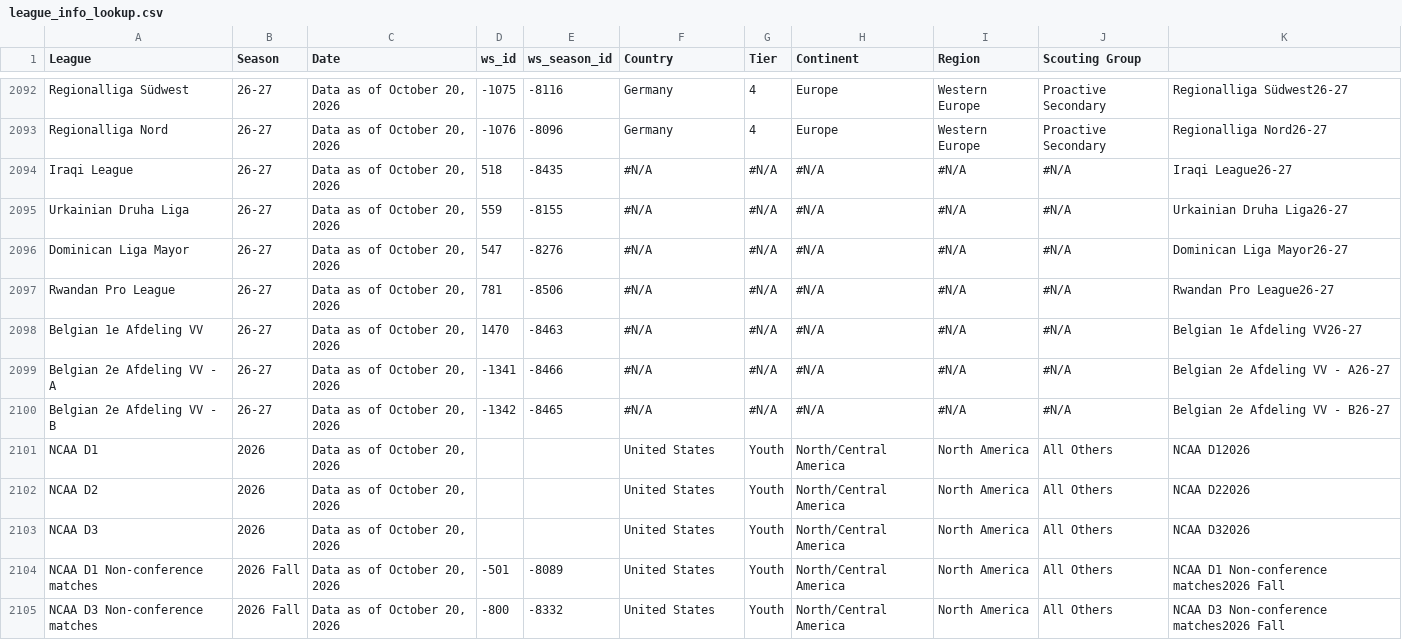
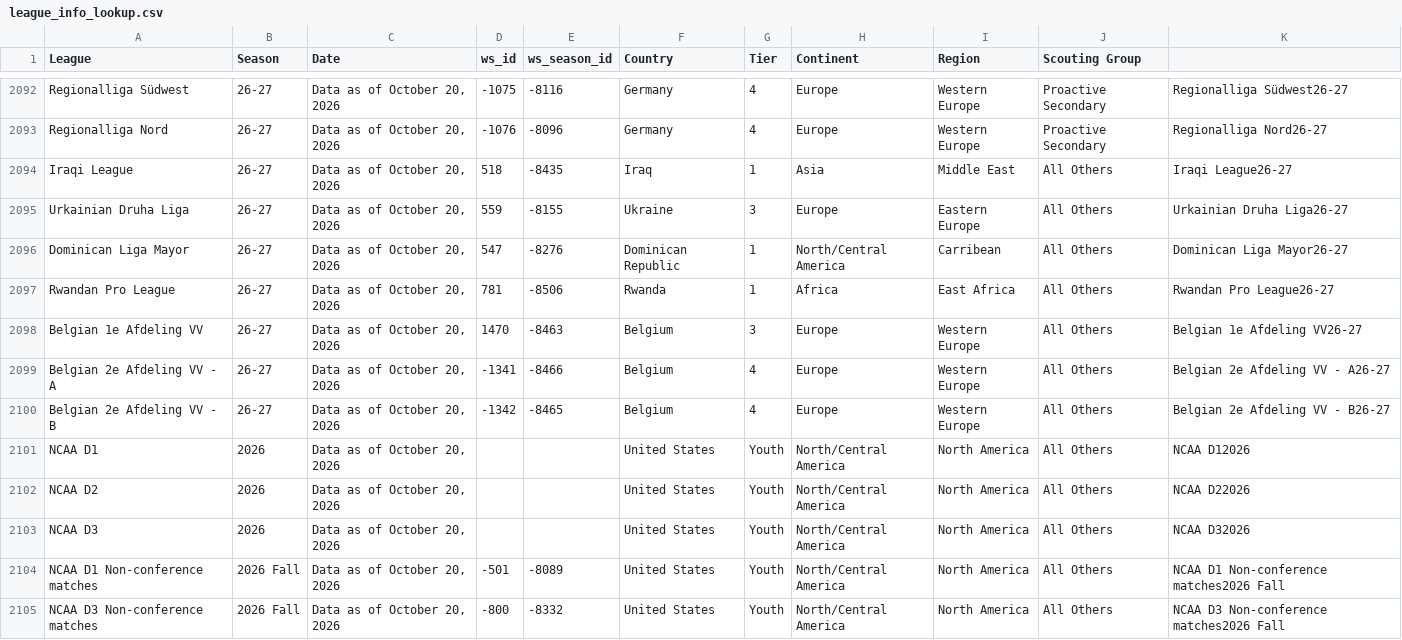
Before and after one commit to griffisben/Wyscout_Prospect_Research, a CSV file: league_info_lookup.csv, drawn as a sheet; only a part is shown, gaps mark what is left out.

Commit message:
add new leagues

```diff
--- a/league_info_lookup.csv
+++ b/league_info_lookup.csv
@@ -2093,9 +2093,9 @@ Regionalliga Südwest,26-27,"Data as of October 20, 2026",-1075,-8116,Germany,4,
 Regionalliga Nord,26-27,"Data as of October 20, 2026",-1076,-8096,Germany,4,Europe,Western Europe,Proactive Secondary,Regionalliga Nord26-27
-Iraqi League,26-27,"Data as of October 20, 2026",518,-8435,#N/A,#N/A,#N/A,#N/A,#N/A,Iraqi League26-27
-Urkainian Druha Liga,26-27,"Data as of October 20, 2026",559,-8155,#N/A,#N/A,#N/A,#N/A,#N/A,Urkainian Druha Liga26-27
-Dominican Liga Mayor,26-27,"Data as of October 20, 2026",547,-8276,#N/A,#N/A,#N/A,#N/A,#N/A,Dominican Liga Mayor26-27
-Rwandan Pro League,26-27,"Data as of October 20, 2026",781,-8506,#N/A,#N/A,#N/A,#N/A,#N/A,Rwandan Pro League26-27
-Belgian 1e Afdeling VV,26-27,"Data as of October 20, 2026",1470,-8463,#N/A,#N/A,#N/A,#N/A,#N/A,Belgian 1e Afdeling VV26-27
-Belgian 2e Afdeling VV - A,26-27,"Data as of October 20, 2026",-1341,-8466,#N/A,#N/A,#N/A,#N/A,#N/A,Belgian 2e Afdeling VV - A26-27
-Belgian 2e Afdeling VV - B,26-27,"Data as of October 20, 2026",-1342,-8465,#N/A,#N/A,#N/A,#N/A,#N/A,Belgian 2e Afdeling VV - B26-27
+Iraqi League,26-27,"Data as of October 20, 2026",518,-8435,Iraq,1,Asia,Middle East,All Others,Iraqi League26-27
+Urkainian Druha Liga,26-27,"Data as of October 20, 2026",559,-8155,Ukraine,3,Europe,Eastern Europe,All Others,Urkainian Druha Liga26-27
+Dominican Liga Mayor,26-27,"Data as of October 20, 2026",547,-8276,Dominican Republic,1,North/Central America,Carribean,All Others,Dominican Liga Mayor26-27
+Rwandan Pro League,26-27,"Data as of October 20, 2026",781,-8506,Rwanda,1,Africa,East Africa,All Others,Rwandan Pro League26-27
+Belgian 1e Afdeling VV,26-27,"Data as of October 20, 2026",1470,-8463,Belgium,3,Europe,Western Europe,All Others,Belgian 1e Afdeling VV26-27
+Belgian 2e Afdeling VV - A,26-27,"Data as of October 20, 2026",-1341,-8466,Belgium,4,Europe,Western Europe,All Others,Belgian 2e Afdeling VV - A26-27
+Belgian 2e Afdeling VV - B,26-27,"Data as of October 20, 2026",-1342,-8465,Belgium,4,Europe,Western Europe,All Others,Belgian 2e Afdeling VV - B26-27
 NCAA D1,2026,"Data as of October 20, 2026",,,United States,Youth,North/Central America,North America,All Others,NCAA D12026
```
